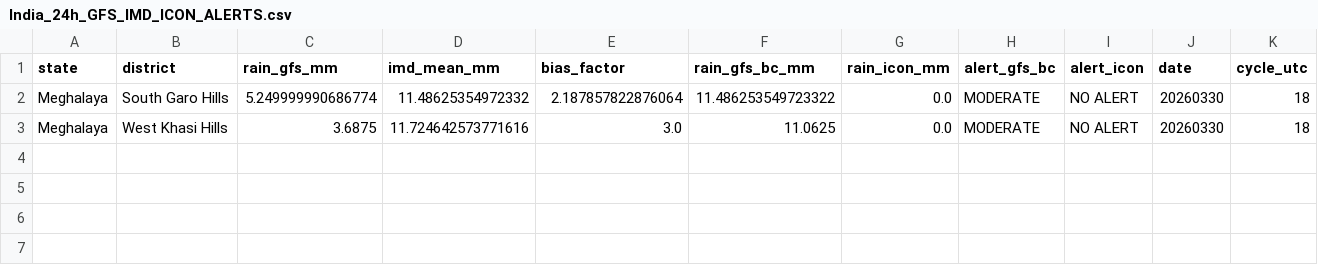
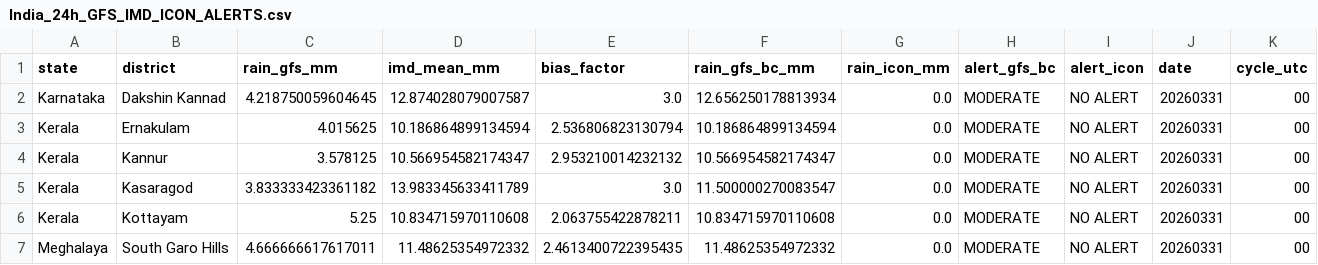
Before and after one commit to ajay2dhy/rainfall-dss, a CSV file: India_24h_GFS_IMD_ICON_ALERTS.csv, drawn as a sheet.

```diff
--- a/India_24h_GFS_IMD_ICON_ALERTS.csv
+++ b/India_24h_GFS_IMD_ICON_ALERTS.csv
@@ -1,3 +1,7 @@
 state,district,rain_gfs_mm,imd_mean_mm,bias_factor,rain_gfs_bc_mm,rain_icon_mm,alert_gfs_bc,alert_icon,date,cycle_utc
-Meghalaya,South Garo Hills,5.249999990686774,11.48625354972332,2.187857822876064,11.486253549723322,0.0,MODERATE,NO ALERT,20260330,18
-Meghalaya,West Khasi Hills,3.6875,11.724642573771616,3.0,11.0625,0.0,MODERATE,NO ALERT,20260330,18
+Karnataka,Dakshin Kannad,4.218750059604645,12.874028079007587,3.0,12.656250178813934,0.0,MODERATE,NO ALERT,20260331,00
+Kerala,Ernakulam,4.015625,10.186864899134594,2.536806823130794,10.186864899134594,0.0,MODERATE,NO ALERT,20260331,00
+Kerala,Kannur,3.578125,10.566954582174347,2.953210014232132,10.566954582174347,0.0,MODERATE,NO ALERT,20260331,00
+Kerala,Kasaragod,3.833333423361182,13.983345633411789,3.0,11.500000270083547,0.0,MODERATE,NO ALERT,20260331,00
+Kerala,Kottayam,5.25,10.834715970110608,2.063755422878211,10.834715970110608,0.0,MODERATE,NO ALERT,20260331,00
+Meghalaya,South Garo Hills,4.666666617617011,11.48625354972332,2.4613400722395435,11.48625354972332,0.0,MODERATE,NO ALERT,20260331,00
```
Also changed, not shown: India_24h_GFS_IMD_ICON_Rainfall.csv.
